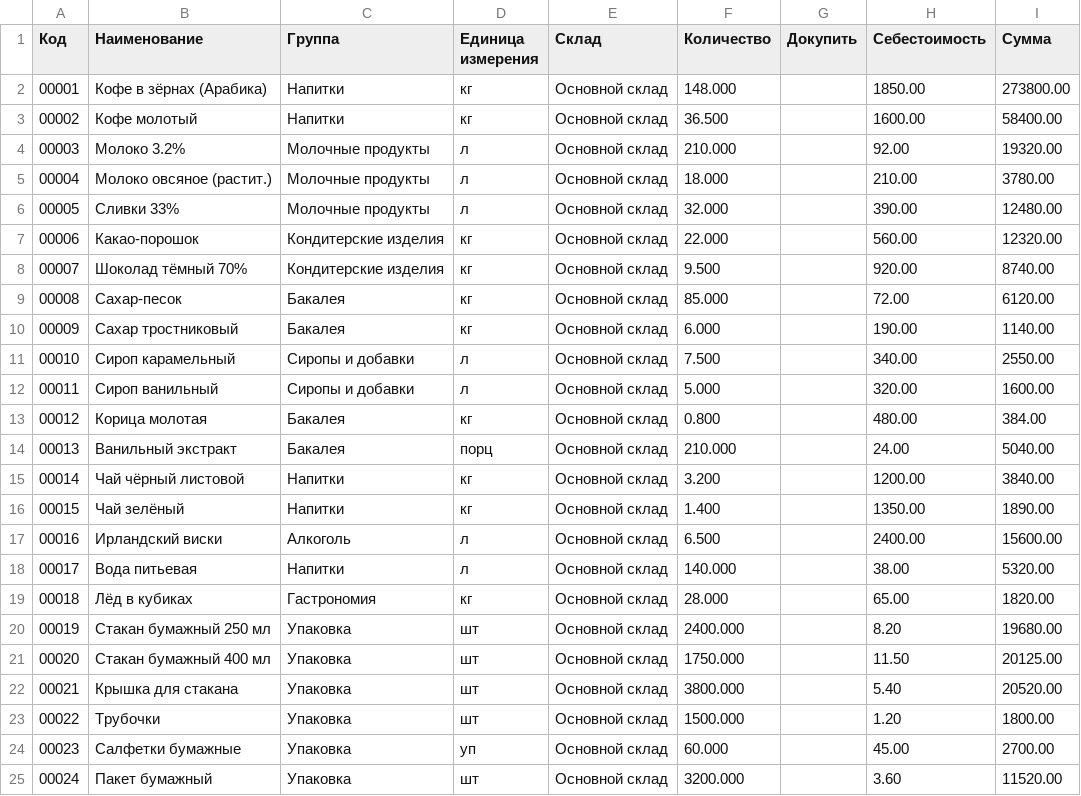
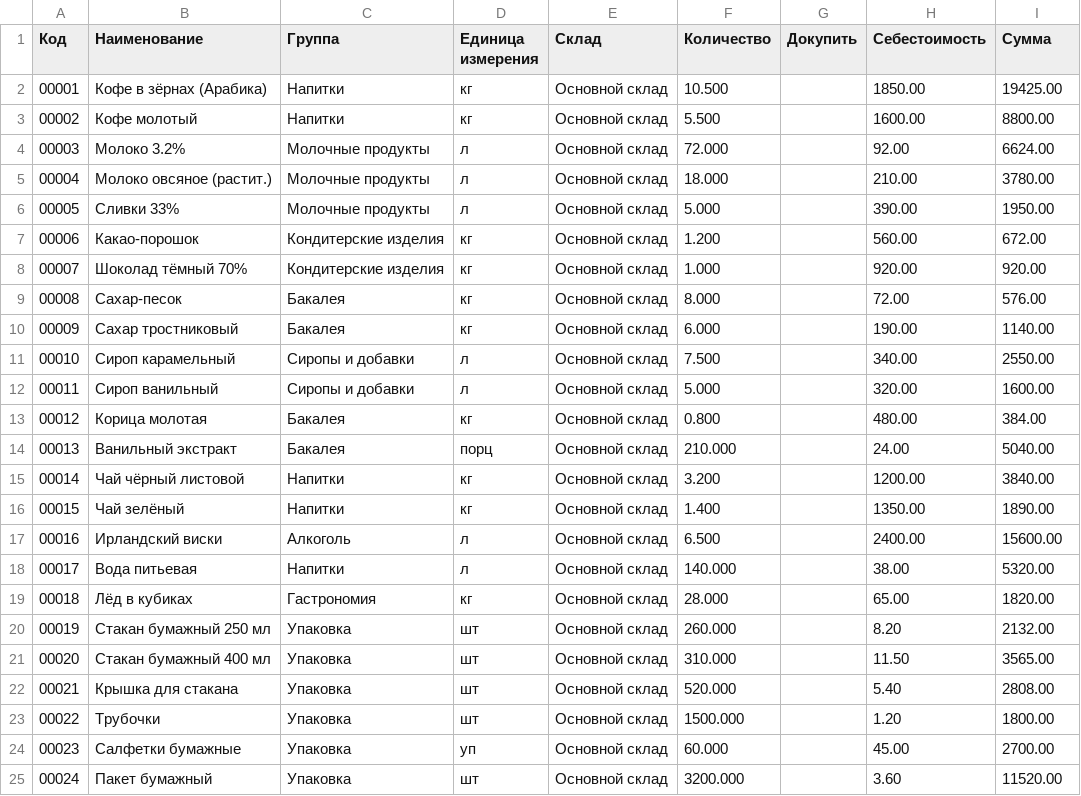
Before and after one commit to sauz-zeth/staya-datasets, a CSV file: кофейня/Остатки кофейни 1 — основной набор.csv, drawn as a sheet.

```diff
--- a/кофейня/Остатки кофейни 1 — основной набор.csv
+++ b/кофейня/Остатки кофейни 1 — основной набор.csv
@@ -1,10 +1,10 @@
 Код;Наименование;Группа;Единица измерения;Склад;Количество;Докупить;Себестоимость;Сумма
-00001;Кофе в зёрнах (Арабика);Напитки;кг;Основной склад;148.000;;1850.00;273800.00
-00002;Кофе молотый;Напитки;кг;Основной склад;36.500;;1600.00;58400.00
-00003;Молоко 3.2%;Молочные продукты;л;Основной склад;210.000;;92.00;19320.00
+00001;Кофе в зёрнах (Арабика);Напитки;кг;Основной склад;10.500;;1850.00;19425.00
+00002;Кофе молотый;Напитки;кг;Основной склад;5.500;;1600.00;8800.00
+00003;Молоко 3.2%;Молочные продукты;л;Основной склад;72.000;;92.00;6624.00
 00004;Молоко овсяное (растит.);Молочные продукты;л;Основной склад;18.000;;210.00;3780.00
-00005;Сливки 33%;Молочные продукты;л;Основной склад;32.000;;390.00;12480.00
-00006;Какао-порошок;Кондитерские изделия;кг;Основной склад;22.000;;560.00;12320.00
-00007;Шоколад тёмный 70%;Кондитерские изделия;кг;Основной склад;9.500;;920.00;8740.00
-00008;Сахар-песок;Бакалея;кг;Основной склад;85.000;;72.00;6120.00
+00005;Сливки 33%;Молочные продукты;л;Основной склад;5.000;;390.00;1950.00
+00006;Какао-порошок;Кондитерские изделия;кг;Основной склад;1.200;;560.00;672.00
+00007;Шоколад тёмный 70%;Кондитерские изделия;кг;Основной склад;1.000;;920.00;920.00
+00008;Сахар-песок;Бакалея;кг;Основной склад;8.000;;72.00;576.00
 00009;Сахар тростниковый;Бакалея;кг;Основной склад;6.000;;190.00;1140.00
@@ -19,5 +19,5 @@
 00018;Лёд в кубиках;Гастрономия;кг;Основной склад;28.000;;65.00;1820.00
-00019;Стакан бумажный 250 мл;Упаковка;шт;Основной склад;2400.000;;8.20;19680.00
-00020;Стакан бумажный 400 мл;Упаковка;шт;Основной склад;1750.000;;11.50;20125.00
-00021;Крышка для стакана;Упаковка;шт;Основной склад;3800.000;;5.40;20520.00
+00019;Стакан бумажный 250 мл;Упаковка;шт;Основной склад;260.000;;8.20;2132.00
+00020;Стакан бумажный 400 мл;Упаковка;шт;Основной склад;310.000;;11.50;3565.00
+00021;Крышка для стакана;Упаковка;шт;Основной склад;520.000;;5.40;2808.00
 00022;Трубочки;Упаковка;шт;Основной склад;1500.000;;1.20;1800.00
```
Also changed, not shown: кофейня/Остатки кофейни 2 — расширенный ассортимент.csv, кофейня/Остатки кофейни 3 — минимальный набор.csv.
